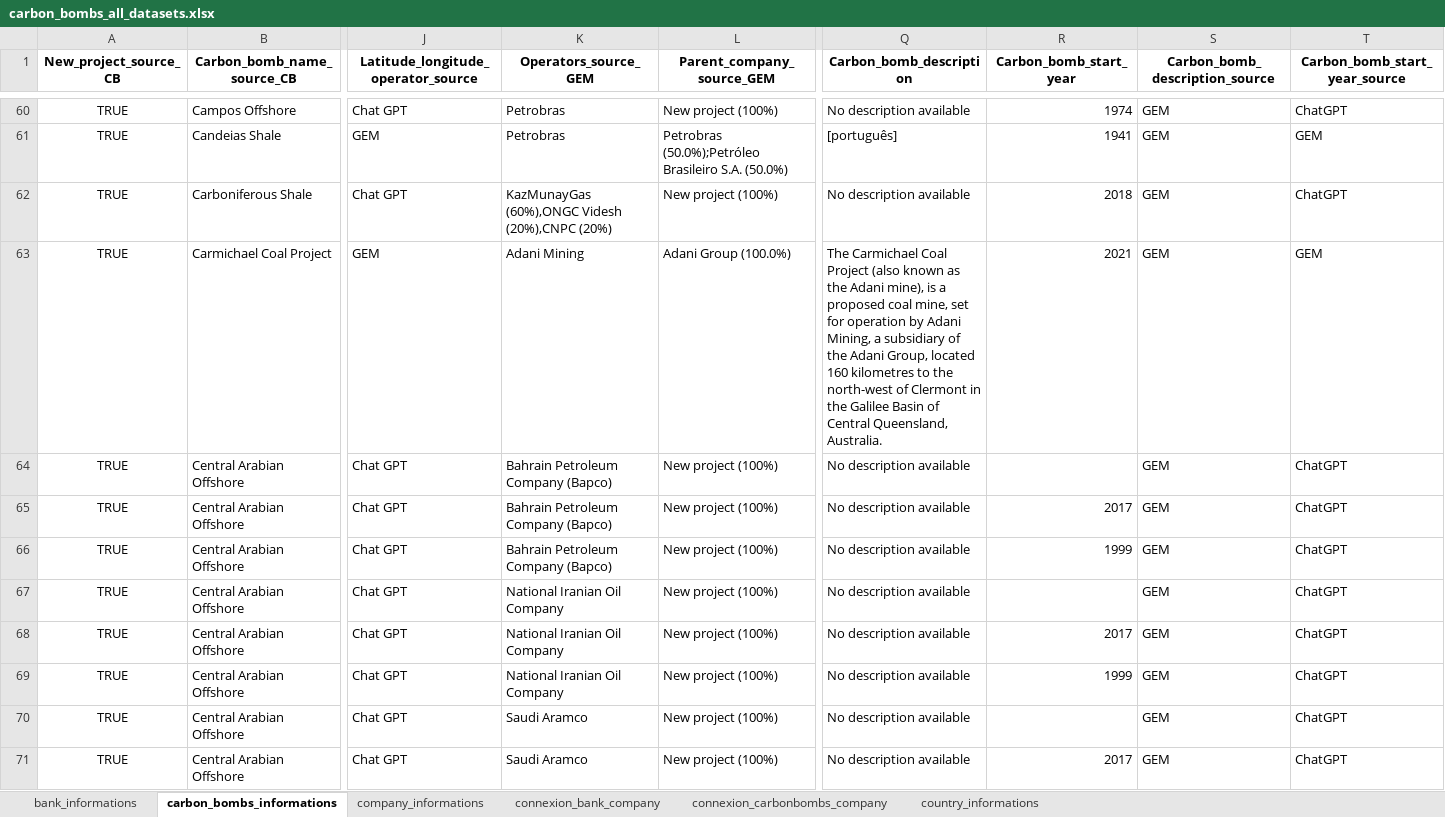
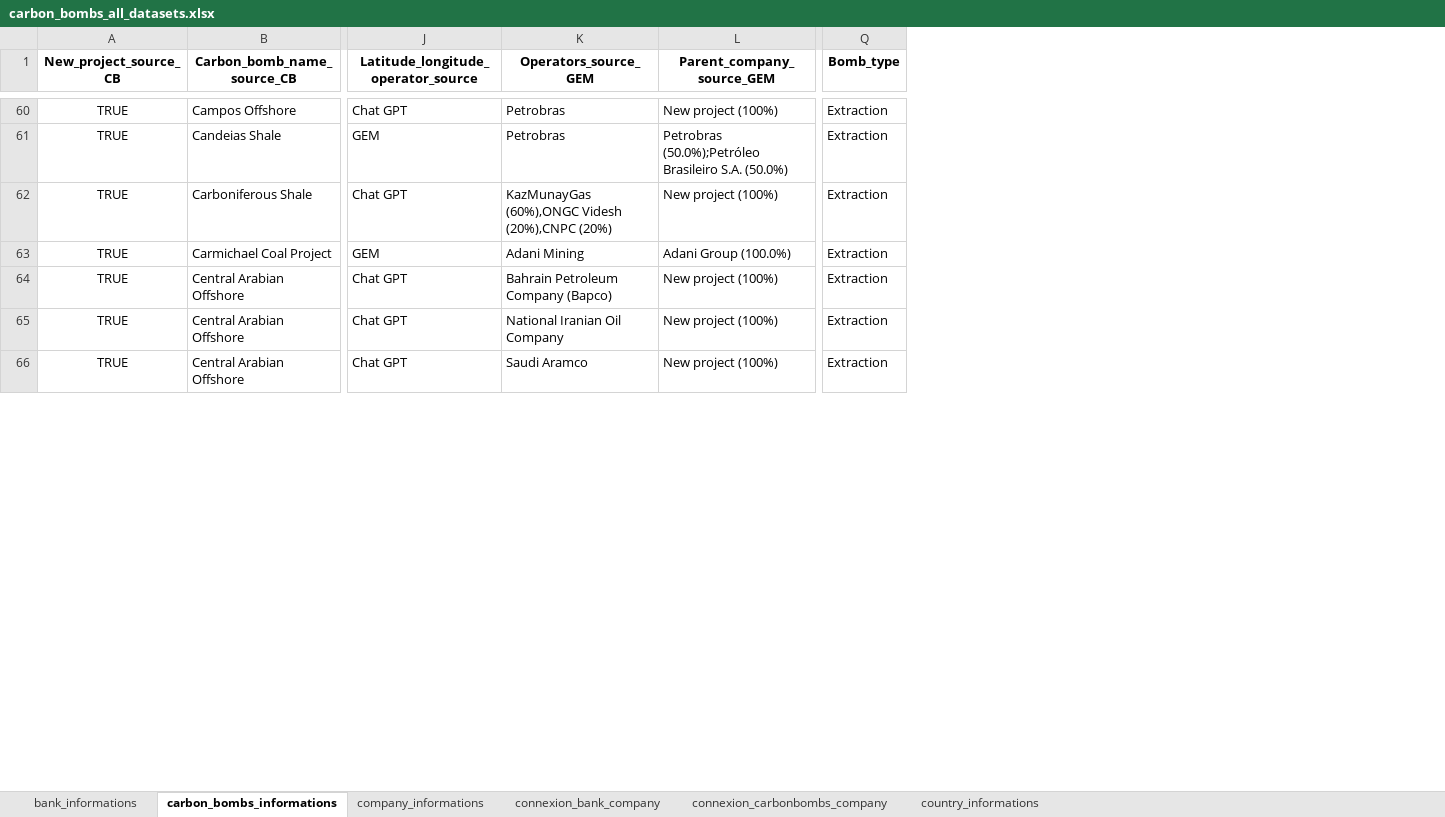
Before and after one commit to dataforgoodfr/CarbonBombs, an Excel workbook: data_cleaned/carbon_bombs_all_datasets.xlsx, sheet carbon_bombs_informations, drawn as a sheet; only a part is shown, gaps mark what is left out; values as stored, in another font and other column widths than the file's, no borders; removed rows and columns are numbered as before the commit, all else as after; rows hold the shown columns only; the diff covers the shown part only; the diff names each change by its address in the sheet, - before the commit and + after, or states it on an @@ line.

```diff
--- a/data_cleaned/carbon_bombs_all_datasets.xlsx (sheet carbon_bombs_informations)
+++ b/data_cleaned/carbon_bombs_all_datasets.xlsx (sheet carbon_bombs_informations)
-column Q (Carbon_bomb_description), rows 60-64: No description available | [português] | No description available | The Carmichael Coal Project (also known as the Adani mine), is a proposed coal mine, set for operation by Adani Mining, a subsidiary of the Adani Group, located 160 kilometres to the north-west of Clermont in the Galilee Basin of Central Queensland, Australia. | No description available; rows 69-70: No description available | No description available
-column R (Carbon_bomb_start_year), rows 60-63: 1974 | 1941 | 2018 | 2021; row 69: 1999
-column S (Carbon_bomb_description_source), rows 60-64: all GEM; rows 69-70: GEM | GEM
-column T (Carbon_bomb_start_year_source), rows 60-64: ChatGPT | GEM | ChatGPT | GEM | ChatGPT; rows 69-70: ChatGPT | ChatGPT
+column Q (Bomb_type), rows 60-66: all Extraction
-row 65: TRUE | Central Arabian Offshore | Chat GPT | Bahrain Petroleum Company (Bapco) | New project (100%) | No description available | 2017 | GEM | ChatGPT
-row 66: TRUE | Central Arabian Offshore | Chat GPT | Bahrain Petroleum Company (Bapco) | New project (100%) | No description available | 1999 | GEM | ChatGPT
-row 67: TRUE | Central Arabian Offshore | Chat GPT | National Iranian Oil Company | New project (100%) | No description available |  | GEM | ChatGPT
-row 68: TRUE | Central Arabian Offshore | Chat GPT | National Iranian Oil Company | New project (100%) | No description available | 2017 | GEM | ChatGPT
-row 71: TRUE | Central Arabian Offshore | Chat GPT | Saudi Aramco | New project (100%) | No description available | 2017 | GEM | ChatGPT
```
Also changed, not shown: 1 added row, 17 removed rows and 130 edited cells elsewhere in this sheet, sheet country_informations, sheet connexion_carbonbombs_company, sheet company_informations, sheet bank_informations, 6 other files.
